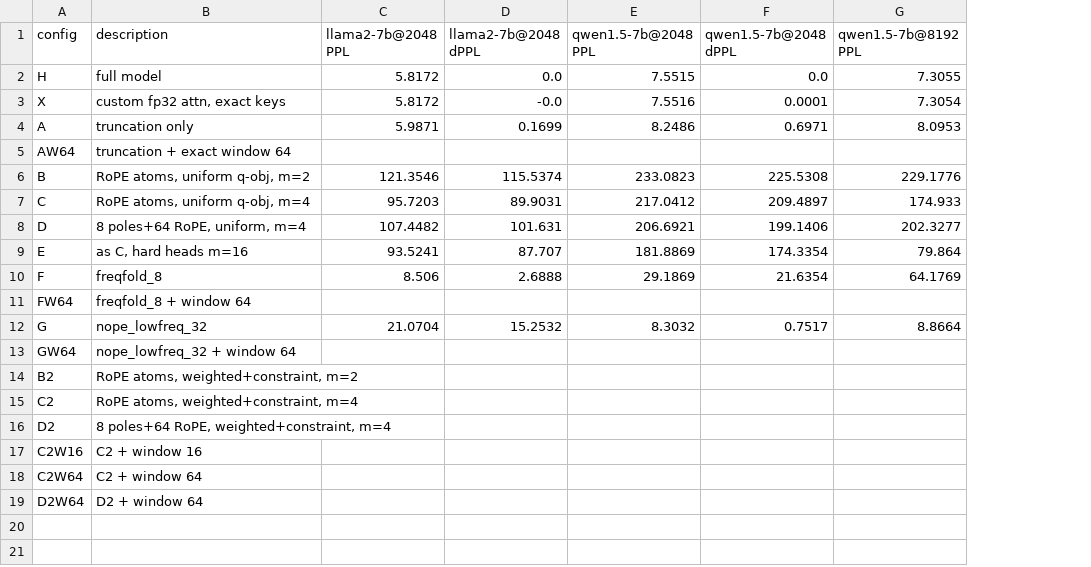
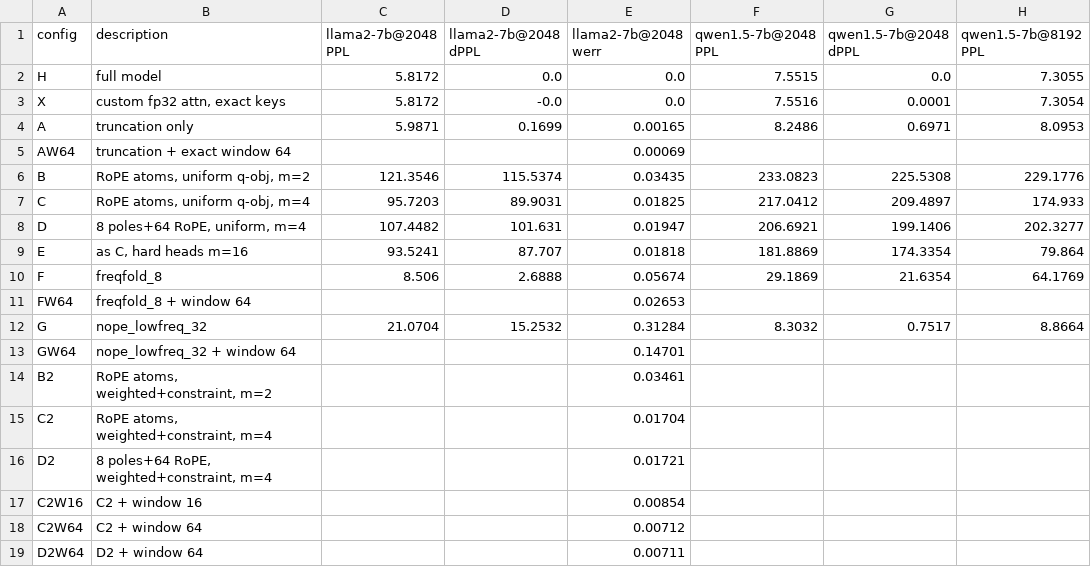
Before and after one commit to PseudoHunt/kfactor, a CSV file: fold/fold_ppl_table2.csv, drawn as a sheet; only a part is shown; the diff names each change by its address in the sheet, - before the commit and + after, or states it on an @@ line.

```diff
--- a/fold/fold_ppl_table2.csv
+++ b/fold/fold_ppl_table2.csv
+column E (llama2-7b@2048 werr), rows 2-19: 0.0 | 0.0 | 0.00165 | 0.00069 | 0.03435 | 0.01825 | 0.01947 | 0.01818 | 0.05674 | 0.02653 | 0.31284 | 0.14701 | 0.03461 | 0.01704 | 0.01721 | 0.00854 | 0.00712 | 0.00711
```
Also changed, not shown: 5 other files.
